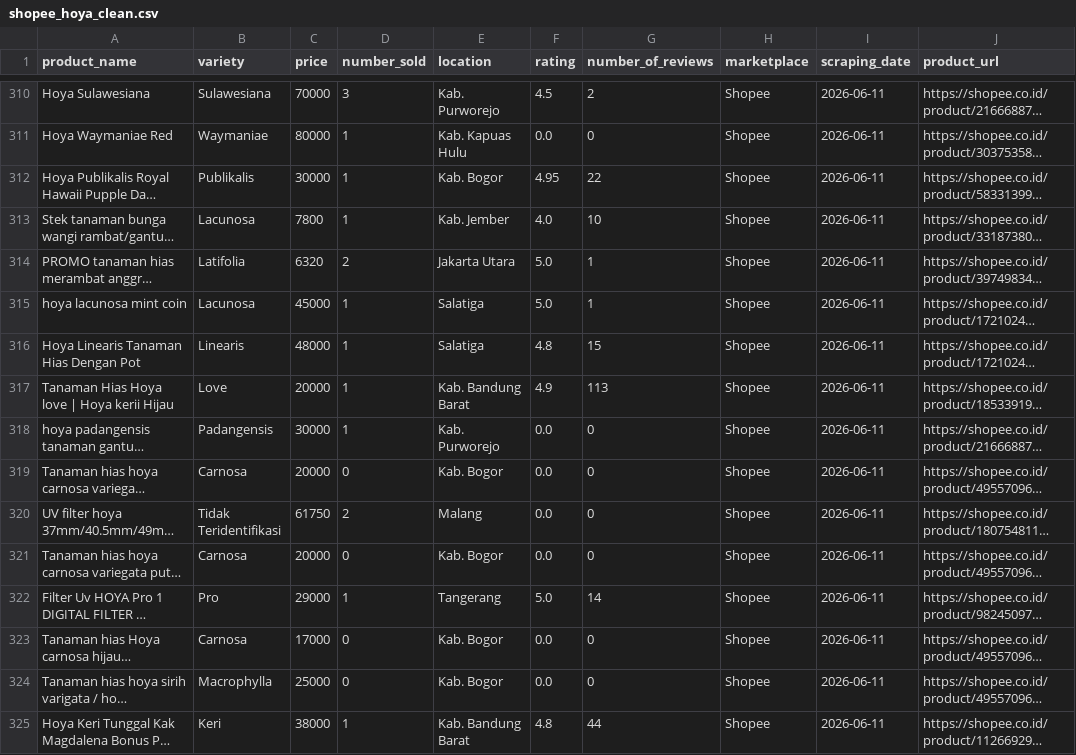
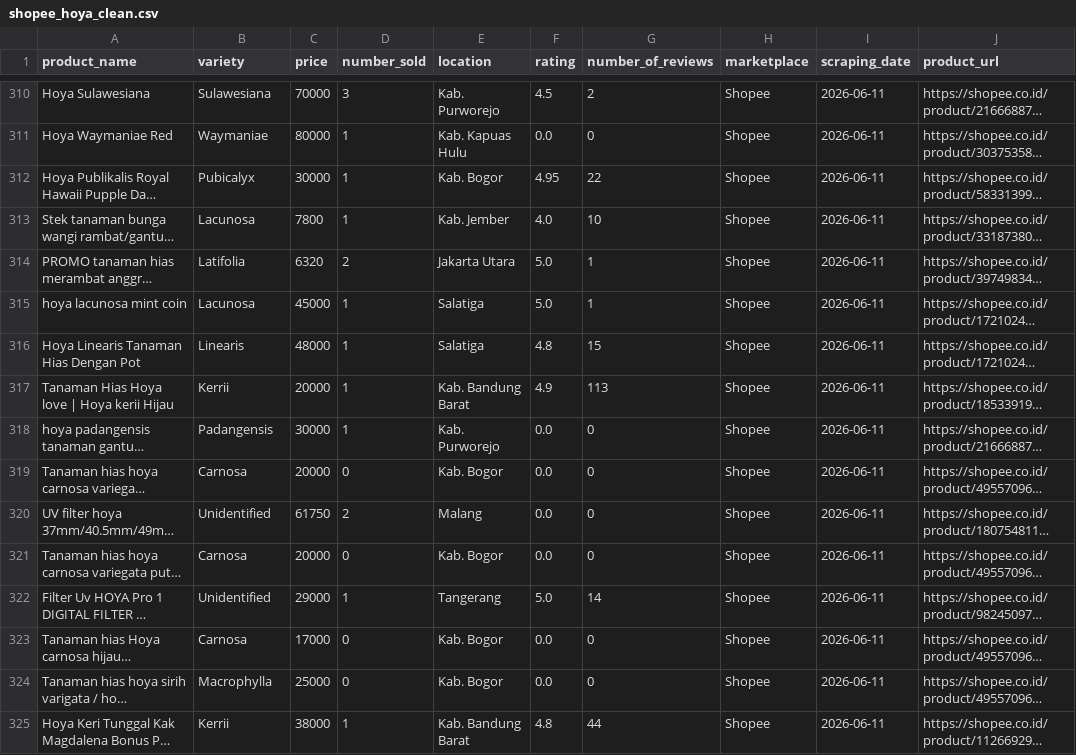
Before and after one commit to firilanjm/hoya_marketplace, a CSV file: data/shopee_hoya_clean.csv, drawn as a sheet; only a part is shown, gaps mark what is left out; long unchanged cells end in …; the diff covers the shown part only; the diff names each change by its address in the sheet, - before the commit and + after, or states it on an @@ line.

Commit message:
Refine variety taxonomy and regenerate marketplace analytics

```diff
--- a/data/shopee_hoya_clean.csv
+++ b/data/shopee_hoya_clean.csv
-B312 (variety): Publikalis
+B312 (variety): Pubicalyx
-B317 (variety): Love
+B317 (variety): Kerrii
-B320 (variety): Tidak Teridentifikasi
+B320 (variety): Unidentified
-B322 (variety): Pro
+B322 (variety): Unidentified
-B325 (variety): Keri
+B325 (variety): Kerrii
```
Also changed, not shown: 176 edited cells elsewhere in this file, 3 other files.
